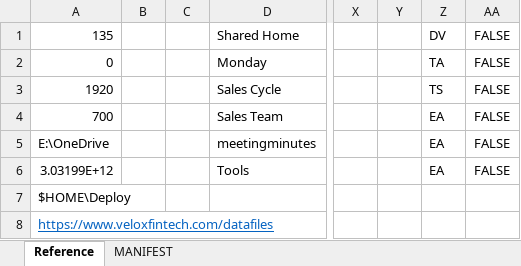
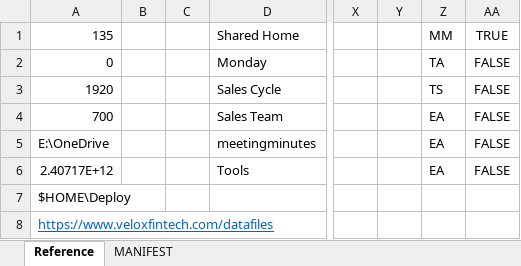
Before and after one commit to burtnolej/excelvba, an Excel workbook: VBAUtils.xlsm/VBAUtils.xlsm, sheet Reference, drawn as a sheet; only a part is shown, gaps mark what is left out; values as stored, in another font and other column widths than the file's, no borders; the diff names each change by its address in the sheet, - before the commit and + after, or states it on an @@ line.

```diff
--- a/VBAUtils.xlsm/VBAUtils.xlsm (sheet Reference)
+++ b/VBAUtils.xlsm/VBAUtils.xlsm (sheet Reference)
-Z1: DV
+Z1: MM
-AA1: FALSE
+AA1: TRUE
-A6: 3.03199E+12
+A6: 2.40717E+12
```
Also changed, not shown: 5 other files.
